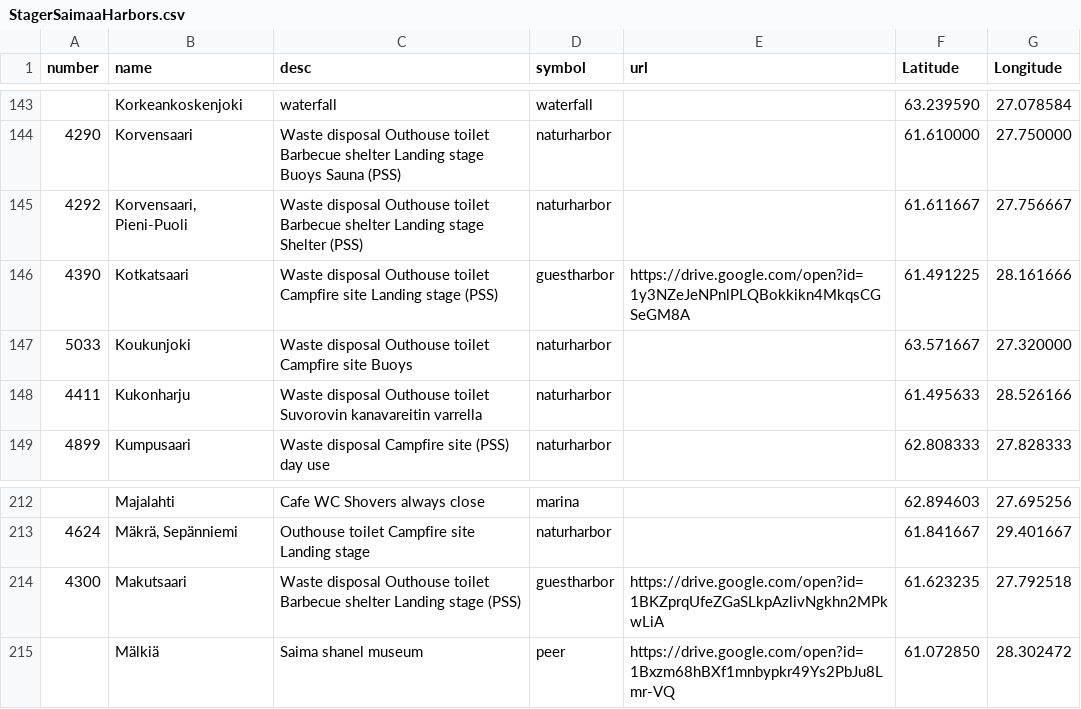
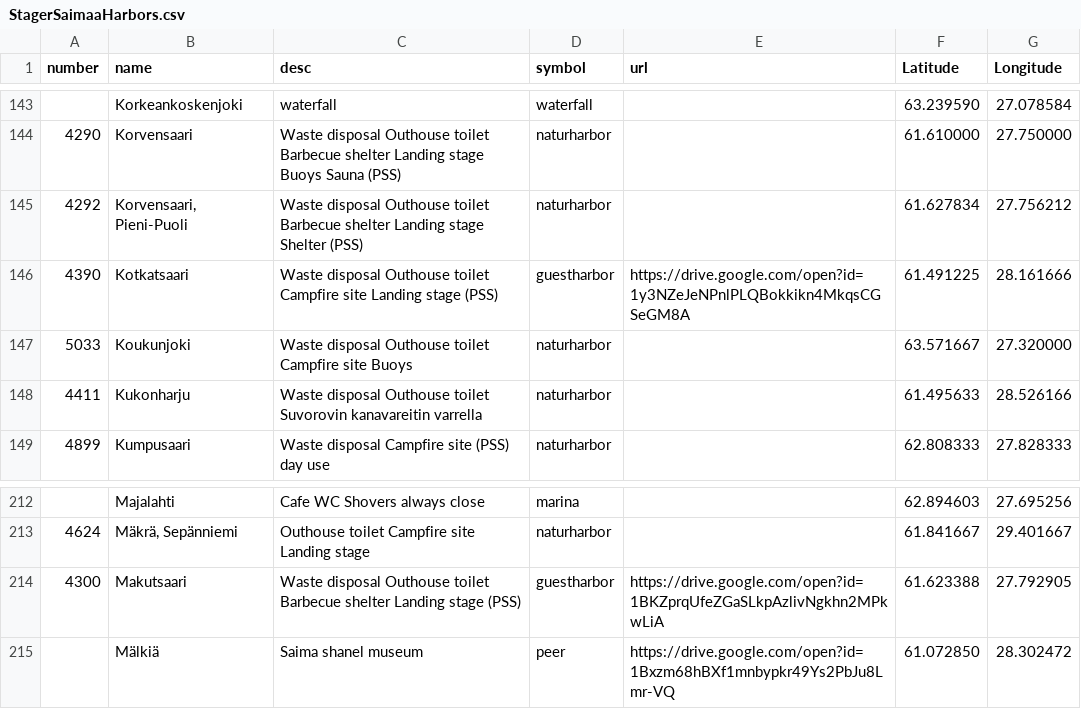
Before and after one commit to VladimirKalachikhin/Saimaa-POI, a CSV file: StagerSaimaaHarbors.csv, drawn as a sheet; only a part is shown, gaps mark what is left out; the diff names each change by its address in the sheet, - before the commit and + after, or states it on an @@ line.

```diff
--- a/StagerSaimaaHarbors.csv
+++ b/StagerSaimaaHarbors.csv
-F145 (Latitude): 61.611667
+F145 (Latitude): 61.627834
-G145 (Longitude): 27.756667
+G145 (Longitude): 27.756212
-F214 (Latitude): 61.623235
+F214 (Latitude): 61.623388
-G214 (Longitude): 27.792518
+G214 (Longitude): 27.792905
```
Also changed, not shown: StagerSaimaaPhotos.csv.
